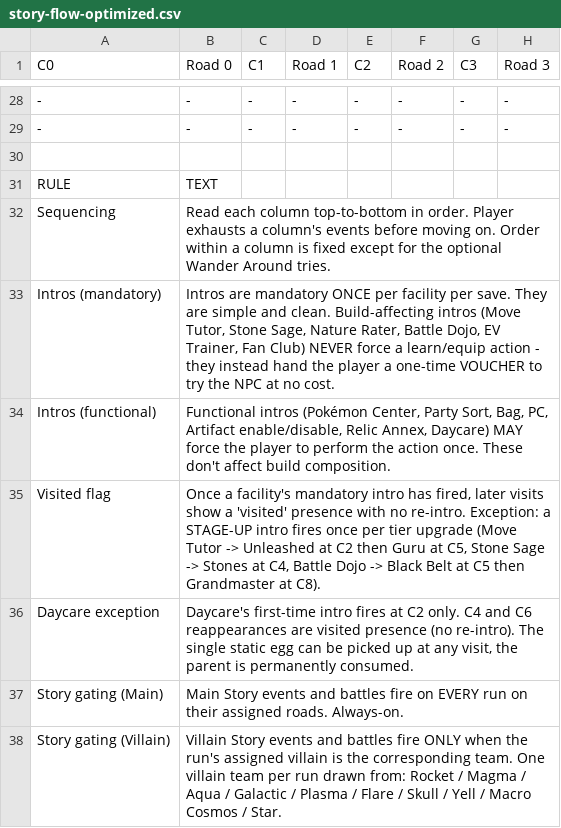
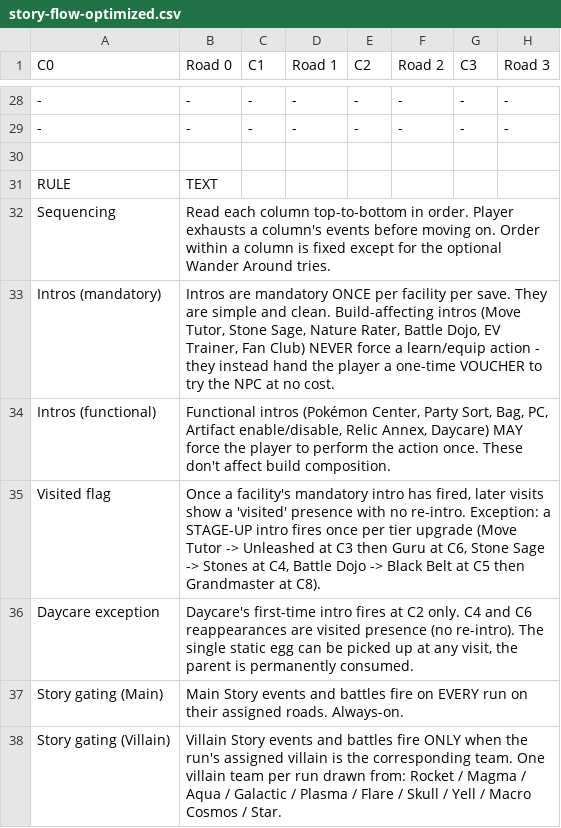
Before and after one commit to merogith/battle, a CSV file: docs/story-design/story-flow-optimized.csv, drawn as a sheet; only a part is shown, gaps mark what is left out; the diff names each change by its address in the sheet, - before the commit and + after, or states it on an @@ line.

```diff
--- a/docs/story-design/story-flow-optimized.csv
+++ b/docs/story-design/story-flow-optimized.csv
-B35 (Road 0): …Unleashed at C2 then Guru at C5, Stone Sage…
+B35 (Road 0): …Unleashed at C3 then Guru at C6, Stone Sage…
```
Also changed, not shown: design/MASTER_01_city_facilities.csv, design/MASTER_10_audit_findings.csv, 13 other files.
